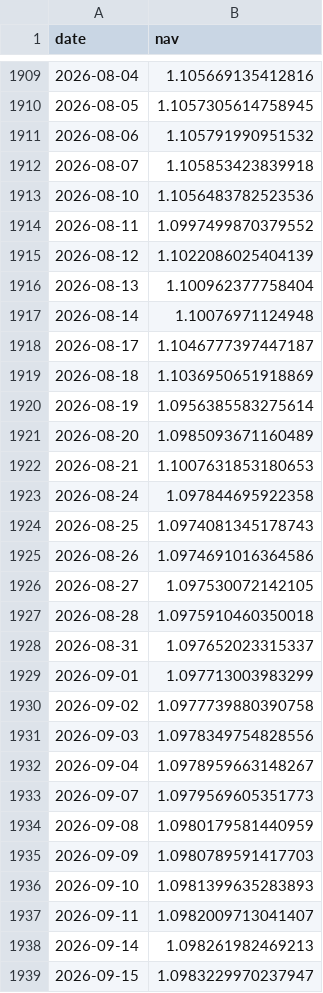
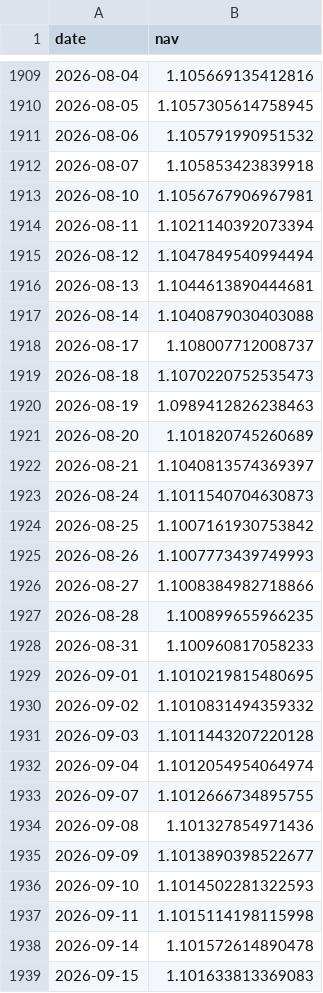
Before and after one commit to SawyerXL/quant, a CSV file: logs/stock_leg_nav_20w_g1.csv, drawn as a sheet; only a part is shown, gaps mark what is left out; the diff covers the shown part only.

```diff
--- a/logs/stock_leg_nav_20w_g1.csv
+++ b/logs/stock_leg_nav_20w_g1.csv
@@ -1912,28 +1912,28 @@ date,nav
 2026-08-07,1.105853423839918
-2026-08-10,1.1056483782523536
-2026-08-11,1.0997499870379552
-2026-08-12,1.1022086025404139
-2026-08-13,1.100962377758404
-2026-08-14,1.10076971124948
-2026-08-17,1.1046777397447187
-2026-08-18,1.1036950651918869
-2026-08-19,1.0956385583275614
-2026-08-20,1.0985093671160489
-2026-08-21,1.1007631853180653
-2026-08-24,1.097844695922358
-2026-08-25,1.0974081345178743
-2026-08-26,1.0974691016364586
-2026-08-27,1.097530072142105
-2026-08-28,1.0975910460350018
-2026-08-31,1.097652023315337
-2026-09-01,1.097713003983299
-2026-09-02,1.0977739880390758
-2026-09-03,1.0978349754828556
-2026-09-04,1.0978959663148267
-2026-09-07,1.0979569605351773
-2026-09-08,1.0980179581440959
-2026-09-09,1.0980789591417703
-2026-09-10,1.0981399635283893
-2026-09-11,1.0982009713041407
-2026-09-14,1.098261982469213
-2026-09-15,1.0983229970237947
+2026-08-10,1.1056767906967981
+2026-08-11,1.1021140392073394
+2026-08-12,1.1047849540994494
+2026-08-13,1.1044613890444681
+2026-08-14,1.1040879030403088
+2026-08-17,1.108007712008737
+2026-08-18,1.1070220752535473
+2026-08-19,1.0989412826238463
+2026-08-20,1.101820745260689
+2026-08-21,1.1040813574369397
+2026-08-24,1.1011540704630873
+2026-08-25,1.1007161930753842
+2026-08-26,1.1007773439749993
+2026-08-27,1.1008384982718866
+2026-08-28,1.100899655966235
+2026-08-31,1.100960817058233
+2026-09-01,1.1010219815480695
+2026-09-02,1.1010831494359332
+2026-09-03,1.1011443207220128
+2026-09-04,1.1012054954064974
+2026-09-07,1.1012666734895755
+2026-09-08,1.101327854971436
+2026-09-09,1.1013890398522677
+2026-09-10,1.1014502281322593
+2026-09-11,1.1015114198115998
+2026-09-14,1.101572614890478
+2026-09-15,1.101633813369083
```
Also changed, not shown: 18 edited cells elsewhere in this file, logs/combo_nav_20w_single.csv, logs/combo_nav_20w_two_group.csv, 6 other files.
